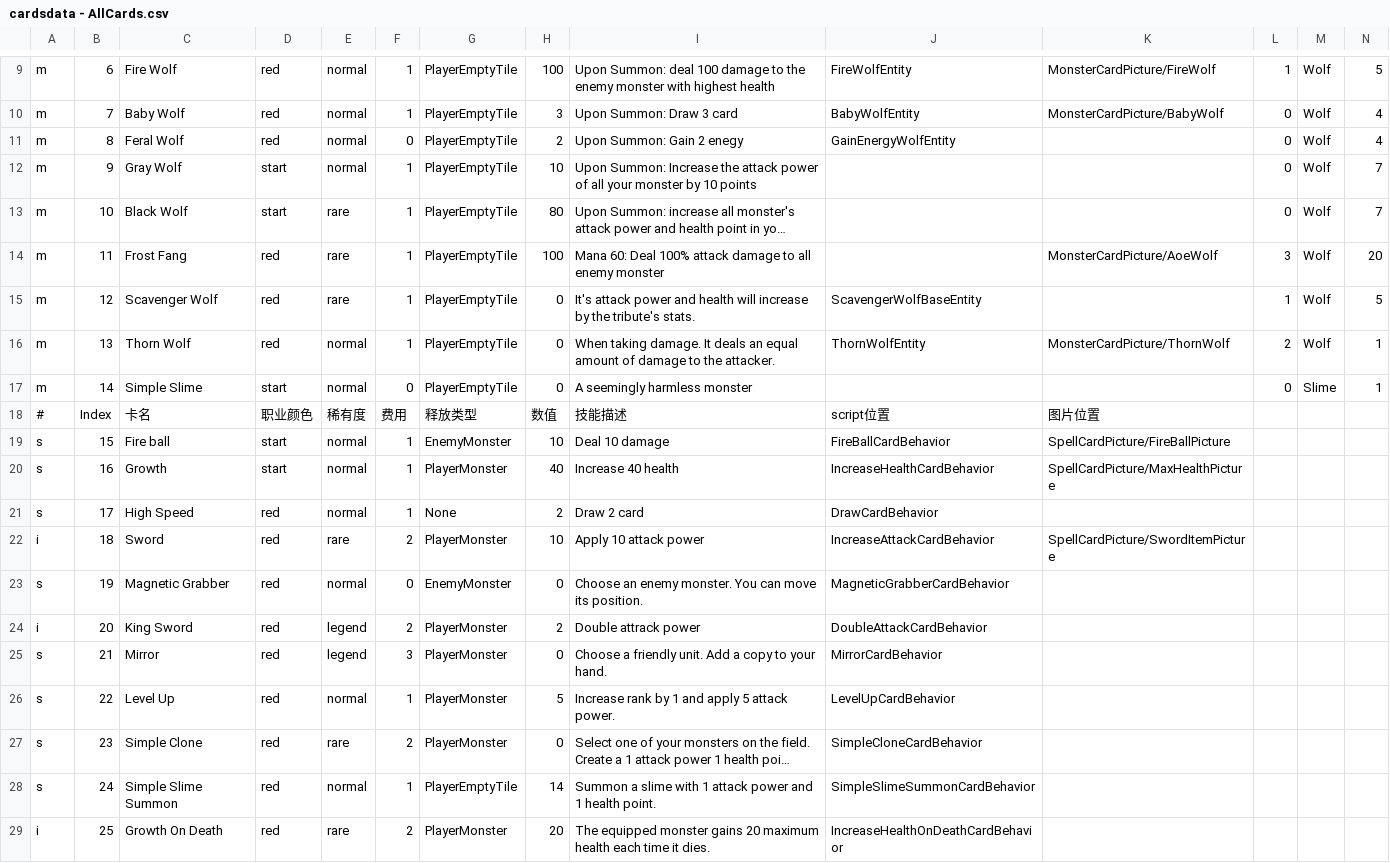
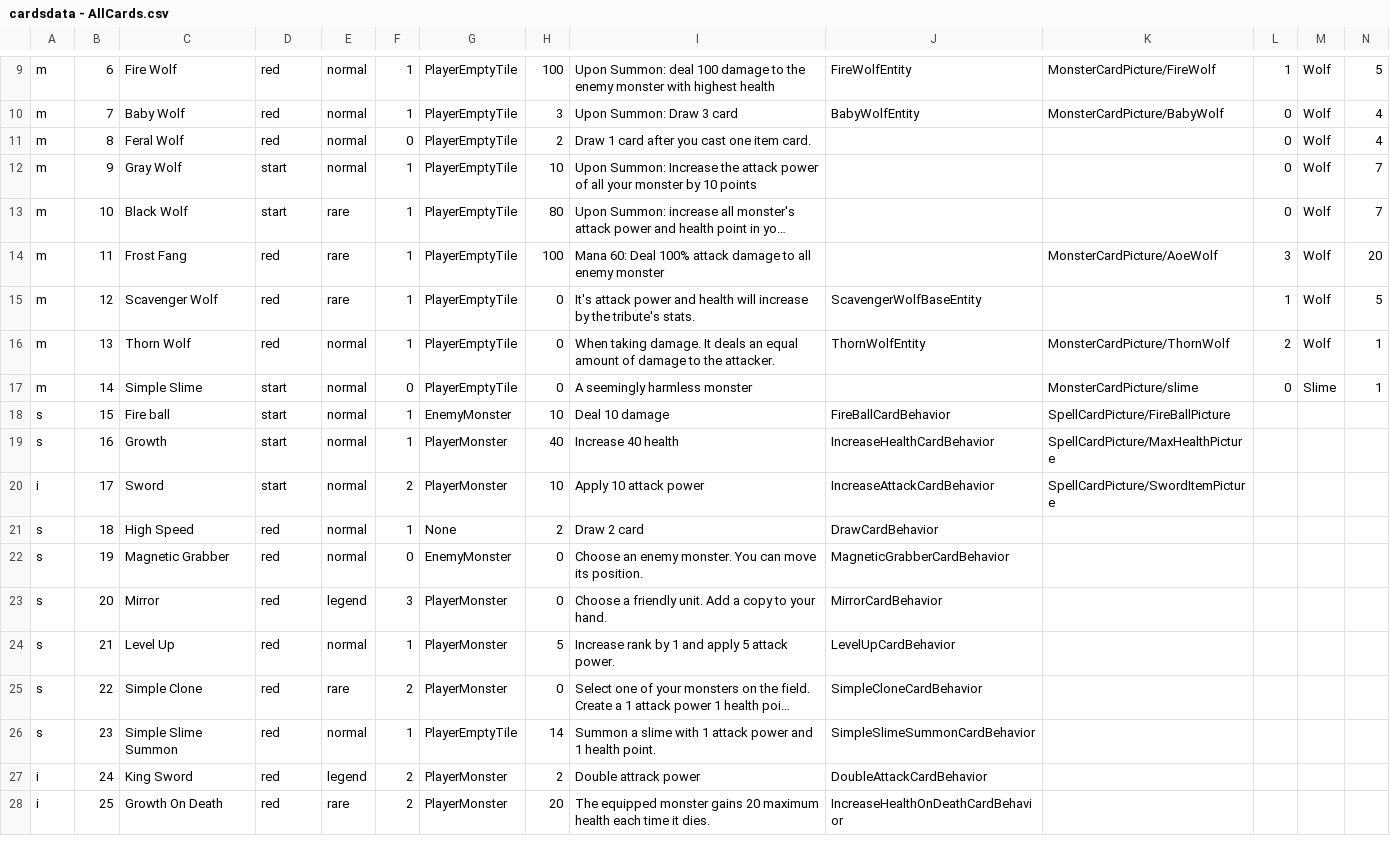
Before and after one commit to killua-y/MonsterLab, a CSV file: Assets/Datas/cardsdata - AllCards.csv, drawn as a sheet; only a part is shown, gaps mark what is left out; long unchanged cells end in …; removed rows and columns are numbered as before the commit, all else as after; rows hold the shown columns only; the diff names each change by its address in the sheet, - before the commit and + after, or states it on an @@ line.

```diff
--- a/Assets/Datas/cardsdata - AllCards.csv
+++ b/Assets/Datas/cardsdata - AllCards.csv
-I11: Upon Summon: Gain 2 enegy
+I11: Draw 1 card after you cast one item card.
-J11: GainEnergyWolfEntity
+J11: (empty)
-K17: (empty)
+K17: MonsterCardPicture/slime
-row 18: # | Index | 卡名 | 职业颜色 | 稀有度 | 费用 | 释放类型 | 数值 | 技能描述 | script位置 | 图片位置
+row 20: i | 17 | Sword | start | normal | 2 | PlayerMonster | 10 | Apply 10 attack power | IncreaseAttackCardBehavior | SpellCardPicture/SwordItemPicture
-B21: 17
+B21: 18
-row 22: i | 18 | Sword | red | rare | 2 | PlayerMonster | 10 | Apply 10 attack power | IncreaseAttackCardBehavior | SpellCardPicture/SwordItemPicture
-row 24: i | 20 | King Sword | red | legend | 2 | PlayerMonster | 2 | Double attrack power | DoubleAttackCardBehavior
-B23: 21
+B23: 20
-B24: 22
+B24: 21
-B25: 23
+B25: 22
-B26: 24
+B26: 23
+row 27: i | 24 | King Sword | red | legend | 2 | PlayerMonster | 2 | Double attrack power | DoubleAttackCardBehavior
```
Also changed, not shown: 12 other files.
